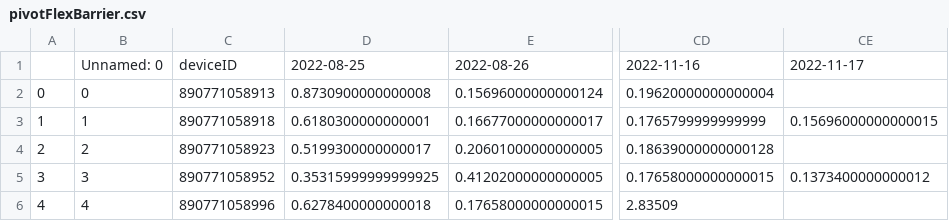
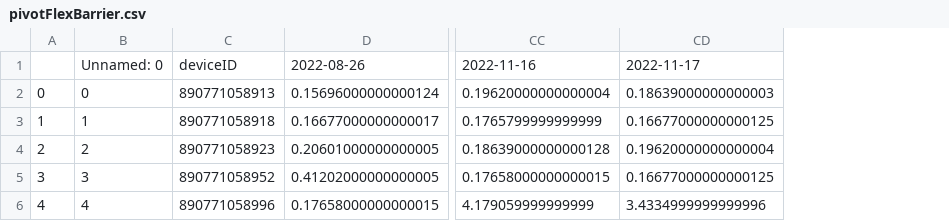
Before and after one commit to treestuff/DataFiles, a CSV file: pivotFlexBarrier.csv, drawn as a sheet; only a part is shown, gaps mark what is left out; removed rows and columns are numbered as before the commit, all else as after; the diff names each change by its address in the sheet, - before the commit and + after, or states it on an @@ line.

```diff
--- a/pivotFlexBarrier.csv
+++ b/pivotFlexBarrier.csv
-column D, rows 1-6: 2022-08-25 | 0.8730900000000008 | 0.6180300000000001 | 0.5199300000000017 | 0.35315999999999925 | 0.6278400000000018
-column CE, rows 1-5: 2022-11-17 |  | 0.15696000000000015 |  | 0.1373400000000012
+column CD, rows 1-6: 2022-11-17 | 0.18639000000000003 | 0.16677000000000125 | 0.19620000000000004 | 0.16677000000000125 | 3.4334999999999996
-CC6: 2.83509
+CC6: 4.179059999999999
```
Also changed, not shown: CumulativeDailyWarning.csv, DataCumulatedFlex2.csv, 1 other file.
